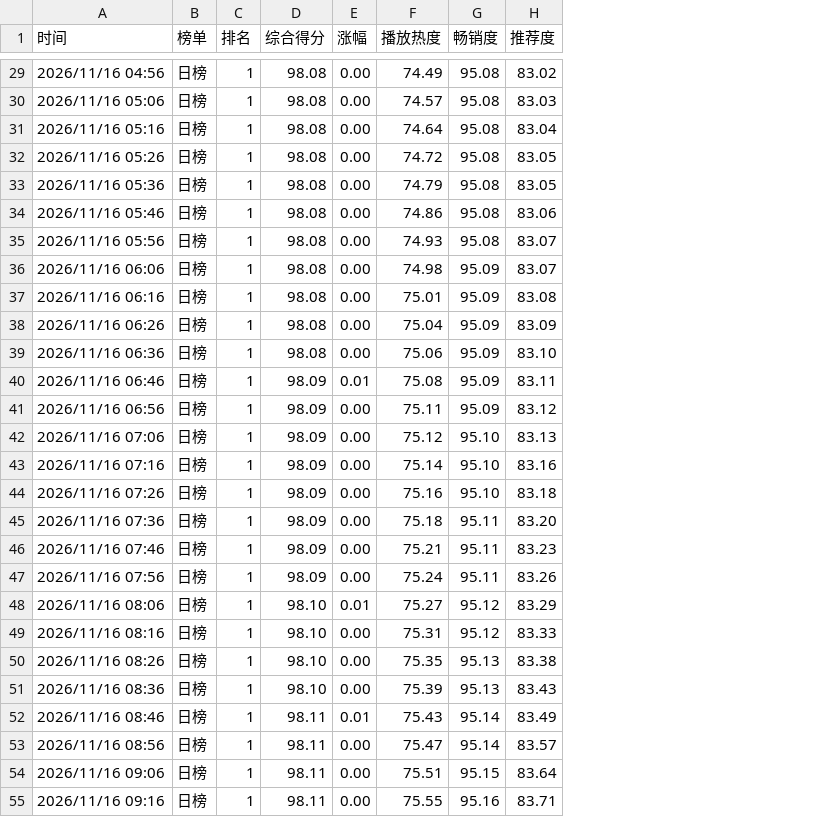
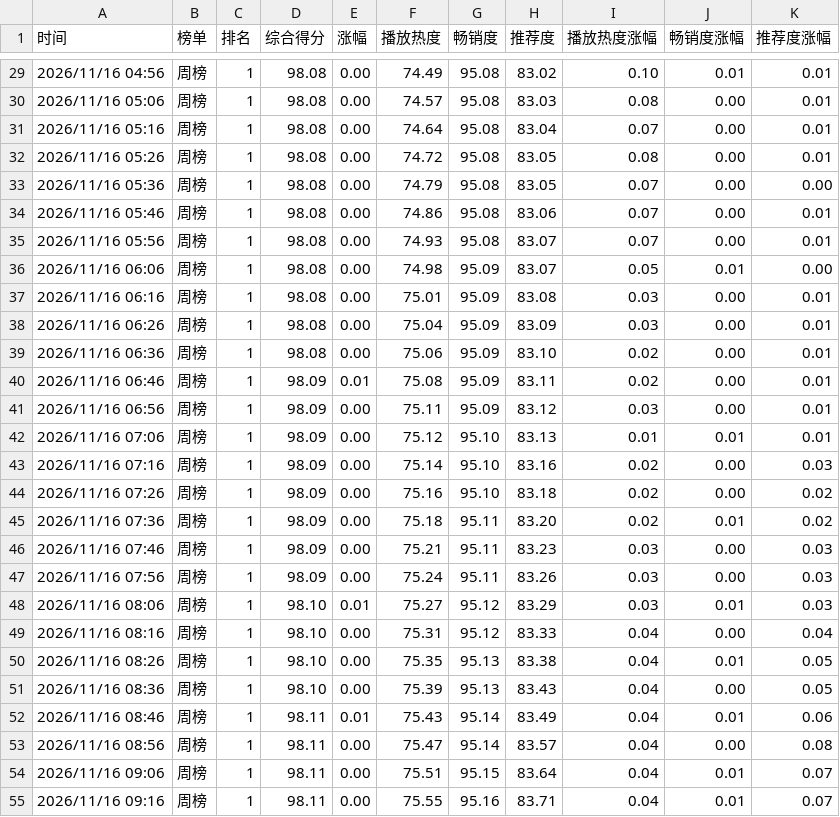
Before and after one commit to haanhaanL/mzc051, a CSV file: weekly.csv, drawn as a sheet; only a part is shown, gaps mark what is left out; the diff covers the shown part only; the diff names each change by its address in the sheet, - before the commit and + after, or states it on an @@ line.

```diff
--- a/weekly.csv
+++ b/weekly.csv
+column I (播放热度涨幅), rows 29-55: 0.10 | 0.08 | 0.07 | 0.08 | 0.07 | 0.07 | 0.07 | 0.05 | 0.03 | 0.03 | 0.02 | 0.02 | 0.03 | 0.01 | 0.02 | 0.02 | 0.02 | 0.03 | 0.03 | 0.03 | 0.04 | 0.04 | 0.04 | 0.04 | 0.04 | 0.04 | 0.04
+column J (畅销度涨幅), rows 29-55: 0.01 | 0.00 | 0.00 | 0.00 | 0.00 | 0.00 | 0.00 | 0.01 | 0.00 | 0.00 | 0.00 | 0.00 | 0.00 | 0.01 | 0.00 | 0.00 | 0.01 | 0.00 | 0.00 | 0.01 | 0.00 | 0.01 | 0.00 | 0.01 | 0.00 | 0.01 | 0.01
+column K (推荐度涨幅), rows 29-55: 0.01 | 0.01 | 0.01 | 0.01 | 0.00 | 0.01 | 0.01 | 0.00 | 0.01 | 0.01 | 0.01 | 0.01 | 0.01 | 0.01 | 0.03 | 0.02 | 0.02 | 0.03 | 0.03 | 0.03 | 0.04 | 0.05 | 0.05 | 0.06 | 0.08 | 0.07 | 0.07
-B29:B55 (榜单): 日榜
+B29:B55 (榜单): 周榜
```
Also changed, not shown: 31 edited cells elsewhere in this file.
